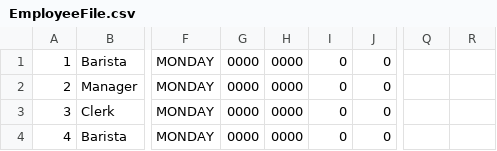
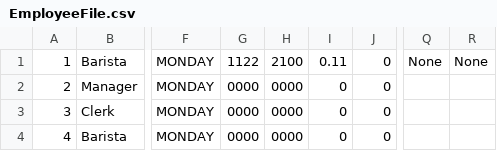
Before and after one commit to ProgrammerBear2012/Cafe_au_lait_PAYROLLSYSTEM_SUBMISSION, a CSV file: EmployeeFile.csv, drawn as a sheet; only a part is shown, gaps mark what is left out; the diff names each change by its address in the sheet, - before the commit and + after, or states it on an @@ line.

```diff
--- a/EmployeeFile.csv
+++ b/EmployeeFile.csv
-G1: 0000
+G1: 1122
-H1: 0000
+H1: 2100
-I1: 0
+I1: 0.11
-Q1: (empty)
+Q1: None
-R1: (empty)
+R1: None
```
Also changed, not shown: 2 other files.
